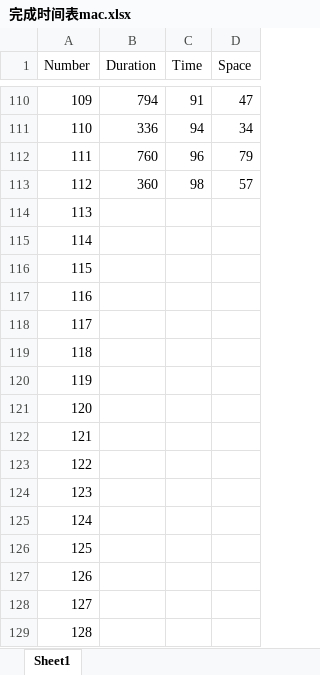
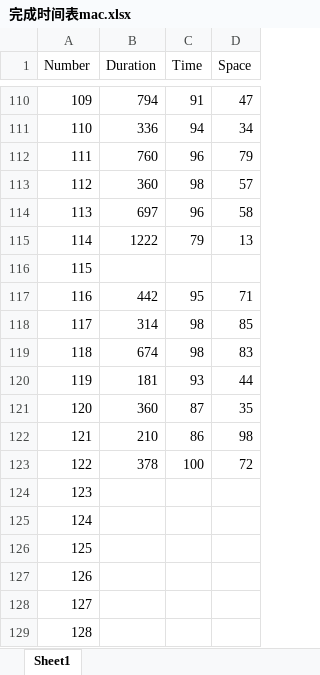
Before and after one commit to k8godzilla/-Leetcode, an Excel workbook: 1-100/完成时间表mac.xlsx, sheet Sheet1, drawn as a sheet; only a part is shown, gaps mark what is left out; values as stored, in another font and other column widths than the file's, no borders; the diff names each change by its address in the sheet, - before the commit and + after, or states it on an @@ line.

```diff
--- a/1-100/完成时间表mac.xlsx (sheet Sheet1)
+++ b/1-100/完成时间表mac.xlsx (sheet Sheet1)
-B114 (Duration): (empty)
+B114 (Duration): 697
-C114 (Time): (empty)
+C114 (Time): 96
-D114 (Space): (empty)
+D114 (Space): 58
-B115 (Duration): (empty)
+B115 (Duration): 1222
-C115 (Time): (empty)
+C115 (Time): 79
-D115 (Space): (empty)
+D115 (Space): 13
-B117 (Duration): (empty)
+B117 (Duration): 442
-C117 (Time): (empty)
+C117 (Time): 95
-D117 (Space): (empty)
+D117 (Space): 71
-B118 (Duration): (empty)
+B118 (Duration): 314
-C118:C119 (Time): (empty)
+C118:C119 (Time): 98
-D118 (Space): (empty)
+D118 (Space): 85
-B119 (Duration): (empty)
+B119 (Duration): 674
-D119 (Space): (empty)
+D119 (Space): 83
-B120 (Duration): (empty)
+B120 (Duration): 181
-C120 (Time): (empty)
+C120 (Time): 93
-D120 (Space): (empty)
+D120 (Space): 44
-B121 (Duration): (empty)
+B121 (Duration): 360
-C121 (Time): (empty)
+C121 (Time): 87
-D121 (Space): (empty)
+D121 (Space): 35
-B122 (Duration): (empty)
+B122 (Duration): 210
-C122 (Time): (empty)
+C122 (Time): 86
-D122 (Space): (empty)
+D122 (Space): 98
-B123 (Duration): (empty)
+B123 (Duration): 378
-C123 (Time): (empty)
+C123 (Time): 100
-D123 (Space): (empty)
+D123 (Space): 72
```
Also changed, not shown: 10 other files.
